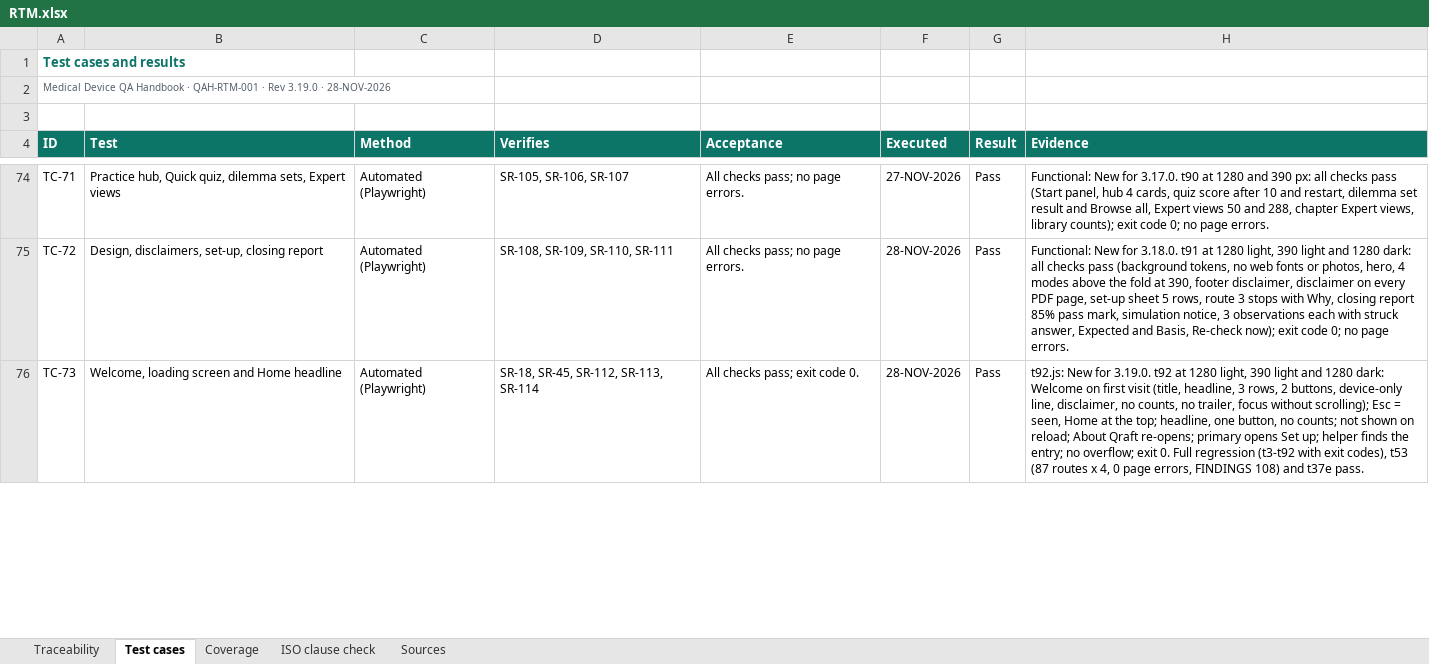
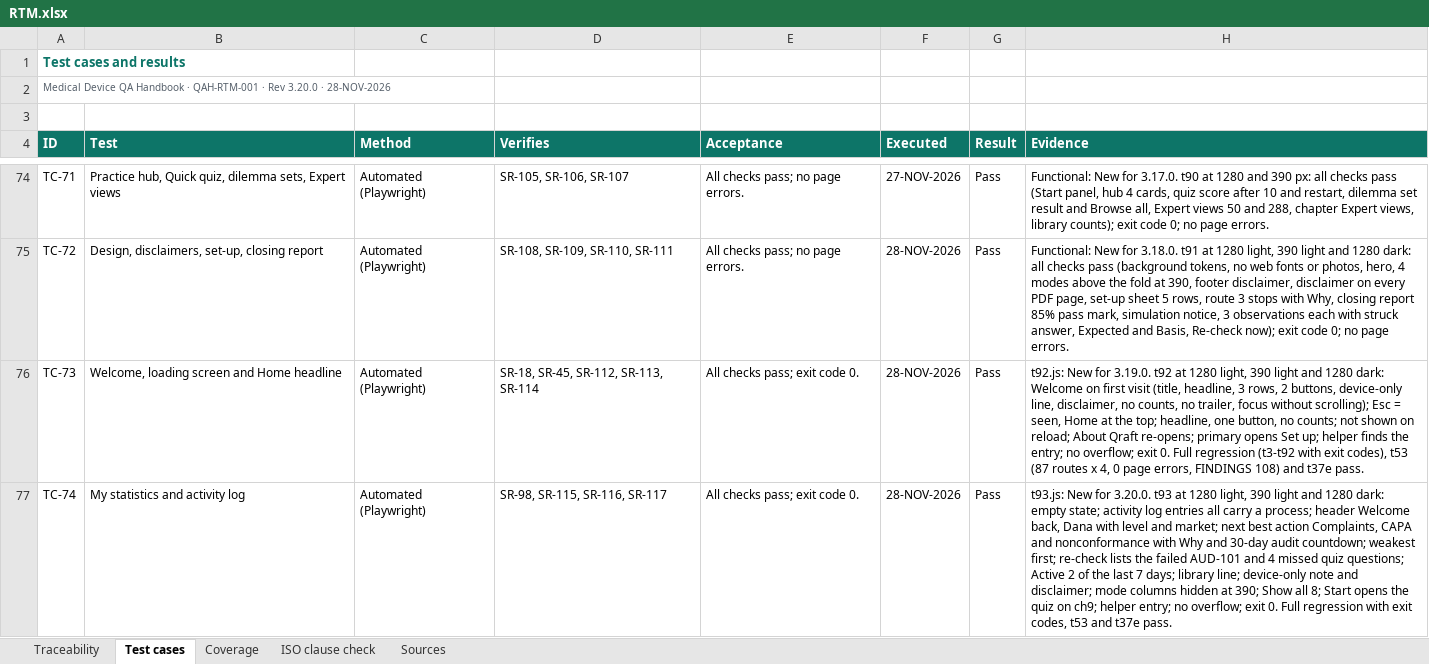
Before and after one commit to artisseri12asaf/qms-refresher, an Excel workbook: vv/RTM.xlsx, sheet Test cases, drawn as a sheet; only a part is shown, gaps mark what is left out; values as stored, in another font and other column widths than the file's, no borders; the diff covers the shown part only; the diff names each change by its address in the sheet, - before the commit and + after, or states it on an @@ line.

```diff
--- a/vv/RTM.xlsx (sheet Test cases)
+++ b/vv/RTM.xlsx (sheet Test cases)
-A2 (ID): …· Rev 3.19.0 · 28-NOV-2026
+A2 (ID): …· Rev 3.20.0 · 28-NOV-2026
+row 77: TC-74 | My statistics and activity log | Automated (Playwright) | SR-98, SR-115, SR-116, SR-117 | All checks pass; exit code 0. | 28-NOV-2026 | Pass | t93.js: New for 3.20.0. t93 at 1280 light, 390 light and 1280 dark: empty state; activity log entries all carry a process; header Welcome back, Dana with level and market; next best action Complaints, CAPA and nonconformance with Why and 30-day audit countdown; weakest first; re-check lists the failed AUD-101 and 4 missed quiz questions; Active 2 of the last 7 days; library line; device-only note and disclaimer; mode columns hidden at 390; Show all 8; Start opens the quiz on ch9; helper entry; no overflow; exit 0. Full regression with exit codes, t53 and t37e pass.
```
Also changed, not shown: 2 edited cells elsewhere in this sheet, sheet Traceability, sheet Coverage, sheet Sources, sheet ISO clause check, 14 other files.
